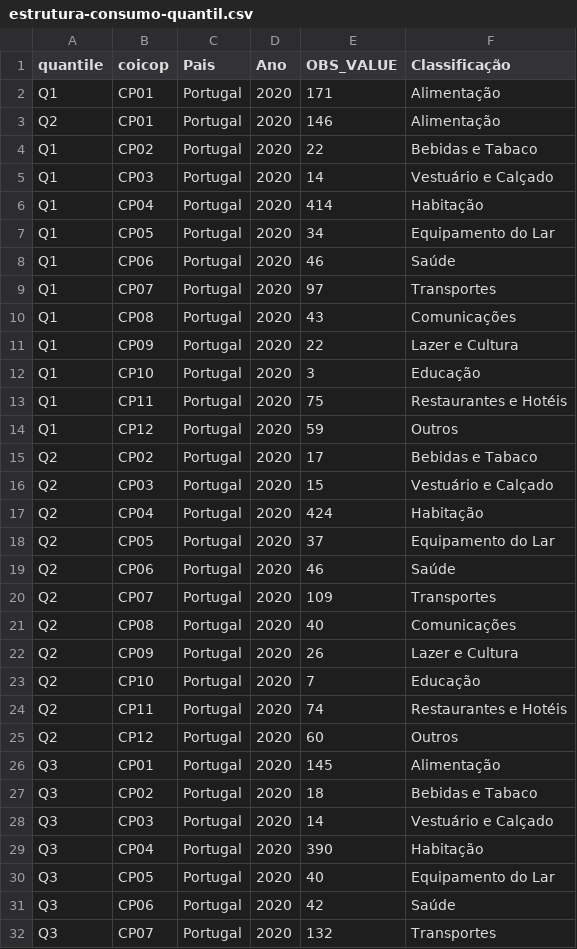
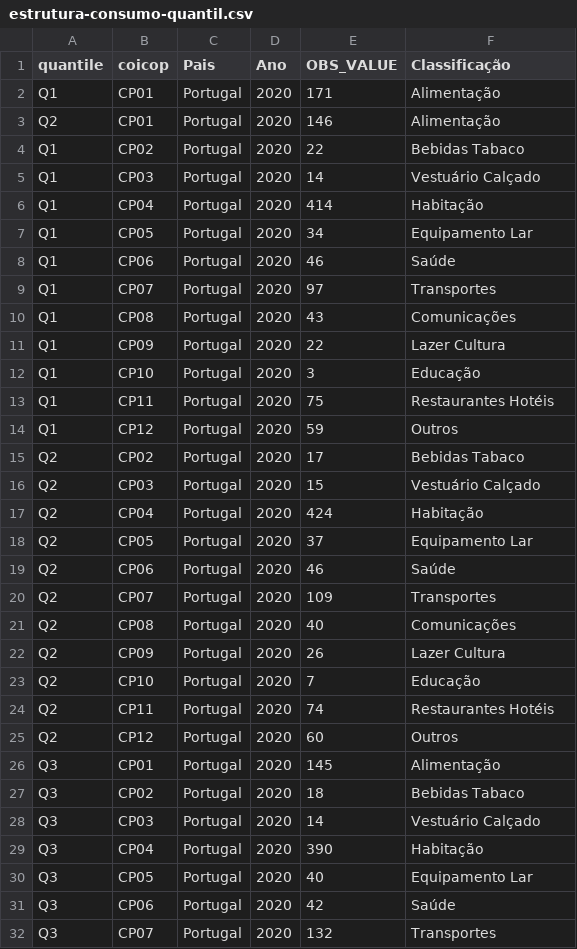
Before and after one commit to wisevis/dados-cursos, a CSV file: estrutura-consumo-quantil.csv, drawn as a sheet; only a part is shown; the diff covers the shown part only.

Commit message:
Add files via upload

```diff
--- a/estrutura-consumo-quantil.csv
+++ b/estrutura-consumo-quantil.csv
@@ -3,6 +3,6 @@ Q1,CP01,Portugal,2020,171,Alimentação
 Q2,CP01,Portugal,2020,146,Alimentação
-Q1,CP02,Portugal,2020,22,Bebidas e Tabaco
-Q1,CP03,Portugal,2020,14,Vestuário e Calçado
+Q1,CP02,Portugal,2020,22,Bebidas Tabaco
+Q1,CP03,Portugal,2020,14,Vestuário Calçado
 Q1,CP04,Portugal,2020,414,Habitação
-Q1,CP05,Portugal,2020,34,Equipamento do Lar
+Q1,CP05,Portugal,2020,34,Equipamento Lar
 Q1,CP06,Portugal,2020,46,Saúde
@@ -10,10 +10,10 @@ Q1,CP07,Portugal,2020,97,Transportes
 Q1,CP08,Portugal,2020,43,Comunicações
-Q1,CP09,Portugal,2020,22,Lazer e Cultura
+Q1,CP09,Portugal,2020,22,Lazer Cultura
 Q1,CP10,Portugal,2020,3,Educação
-Q1,CP11,Portugal,2020,75,Restaurantes e Hotéis
+Q1,CP11,Portugal,2020,75,Restaurantes Hotéis
 Q1,CP12,Portugal,2020,59,Outros
-Q2,CP02,Portugal,2020,17,Bebidas e Tabaco
-Q2,CP03,Portugal,2020,15,Vestuário e Calçado
+Q2,CP02,Portugal,2020,17,Bebidas Tabaco
+Q2,CP03,Portugal,2020,15,Vestuário Calçado
 Q2,CP04,Portugal,2020,424,Habitação
-Q2,CP05,Portugal,2020,37,Equipamento do Lar
+Q2,CP05,Portugal,2020,37,Equipamento Lar
 Q2,CP06,Portugal,2020,46,Saúde
@@ -21,11 +21,11 @@ Q2,CP07,Portugal,2020,109,Transportes
 Q2,CP08,Portugal,2020,40,Comunicações
-Q2,CP09,Portugal,2020,26,Lazer e Cultura
+Q2,CP09,Portugal,2020,26,Lazer Cultura
 Q2,CP10,Portugal,2020,7,Educação
-Q2,CP11,Portugal,2020,74,Restaurantes e Hotéis
+Q2,CP11,Portugal,2020,74,Restaurantes Hotéis
 Q2,CP12,Portugal,2020,60,Outros
 Q3,CP01,Portugal,2020,145,Alimentação
-Q3,CP02,Portugal,2020,18,Bebidas e Tabaco
-Q3,CP03,Portugal,2020,14,Vestuário e Calçado
+Q3,CP02,Portugal,2020,18,Bebidas Tabaco
+Q3,CP03,Portugal,2020,14,Vestuário Calçado
 Q3,CP04,Portugal,2020,390,Habitação
-Q3,CP05,Portugal,2020,40,Equipamento do Lar
+Q3,CP05,Portugal,2020,40,Equipamento Lar
 Q3,CP06,Portugal,2020,42,Saúde
```
Also changed, not shown: 12 edited cells elsewhere in this file.
